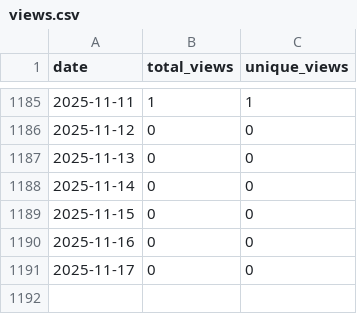
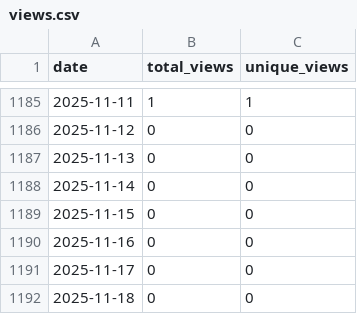
Before and after one commit to wumphlett/COMP-5700, a CSV file: .traffic/views.csv, drawn as a sheet; only a part is shown, gaps mark what is left out.

```diff
--- a/.traffic/views.csv
+++ b/.traffic/views.csv
@@ -1191 +1191,2 @@ date,total_views,unique_views
 2025-11-17,0,0
+2025-11-18,0,0
```
Also changed, not shown: .traffic/clones.csv, 3 other files.
